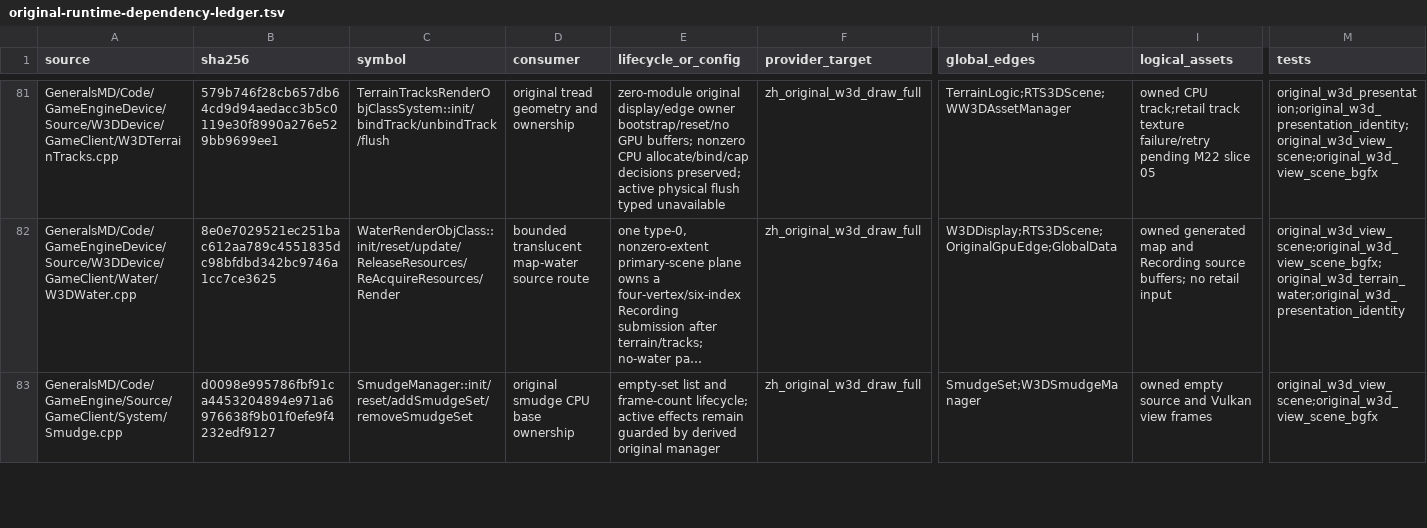
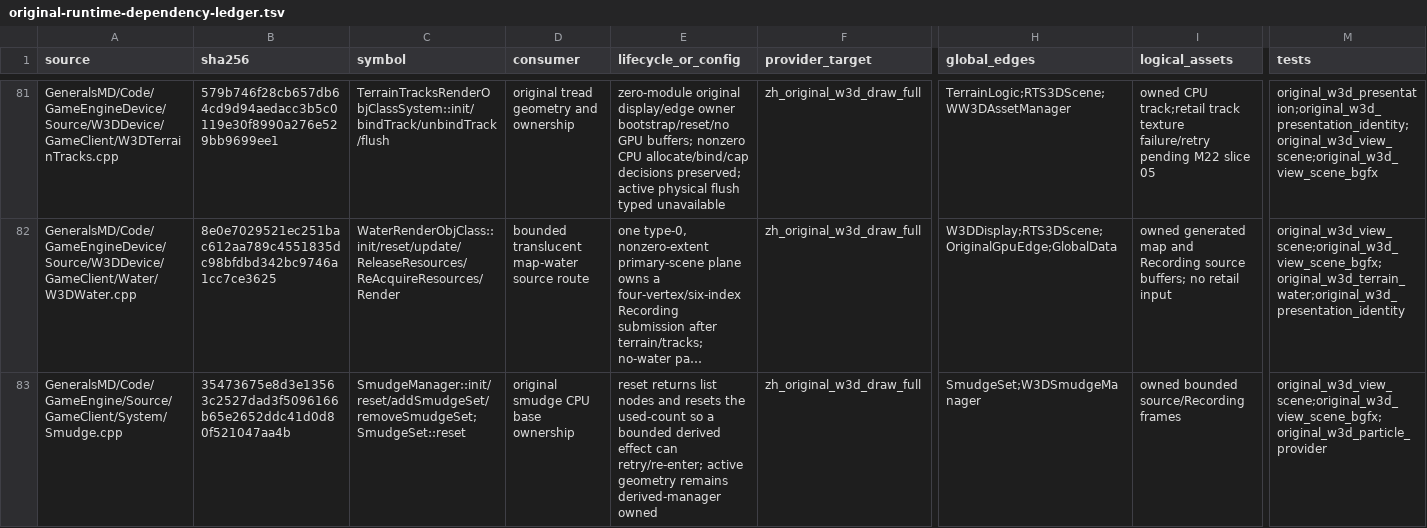
Before and after one commit to mrworf/CnC_Generals_Zero_Hour, a TSV file: docs/original-runtime-dependency-ledger.tsv, drawn as a sheet; only a part is shown, gaps mark what is left out; long unchanged cells end in …; the diff covers the shown part only; the diff names each change by its address in the sheet, - before the commit and + after, or states it on an @@ line.

Commit message:
delivery: M22 slice 07FE active smudge route

```diff
--- a/docs/original-runtime-dependency-ledger.tsv
+++ b/docs/original-runtime-dependency-ledger.tsv
-B83 (sha256): d0098e995786fbf91ca4453204894e971a6976638f9b01f0efe9f4232edf9127
+B83 (sha256): 35473675e8d3e13563c2527dad3f5096166b65e2652ddc41d0d80f521047aa4b
-C83 (symbol): SmudgeManager::init/reset/addSmudgeSet/removeSmudgeSet
+C83 (symbol): SmudgeManager::init/reset/addSmudgeSet/removeSmudgeSet;SmudgeSet::reset
-E83 (lifecycle_or_config): empty-set list and frame-count lifecycle; active effects remain guarded by derived original manager
+E83 (lifecycle_or_config): reset returns list nodes and resets the used-count so a bounded derived effect can retry/re-enter; active geometry remains derived-manager owned
-I83 (logical_assets): owned empty source and Vulkan view frames
+I83 (logical_assets): owned bounded source/Recording frames
-M83 (tests): original_w3d_view_scene;original_w3d_view_scene_bgfx
+M83 (tests): original_w3d_view_scene;original_w3d_view_scene_bgfx;original_w3d_particle_provider
```
Also changed, not shown: 11 edited cells elsewhere in this file, 16 other files.
